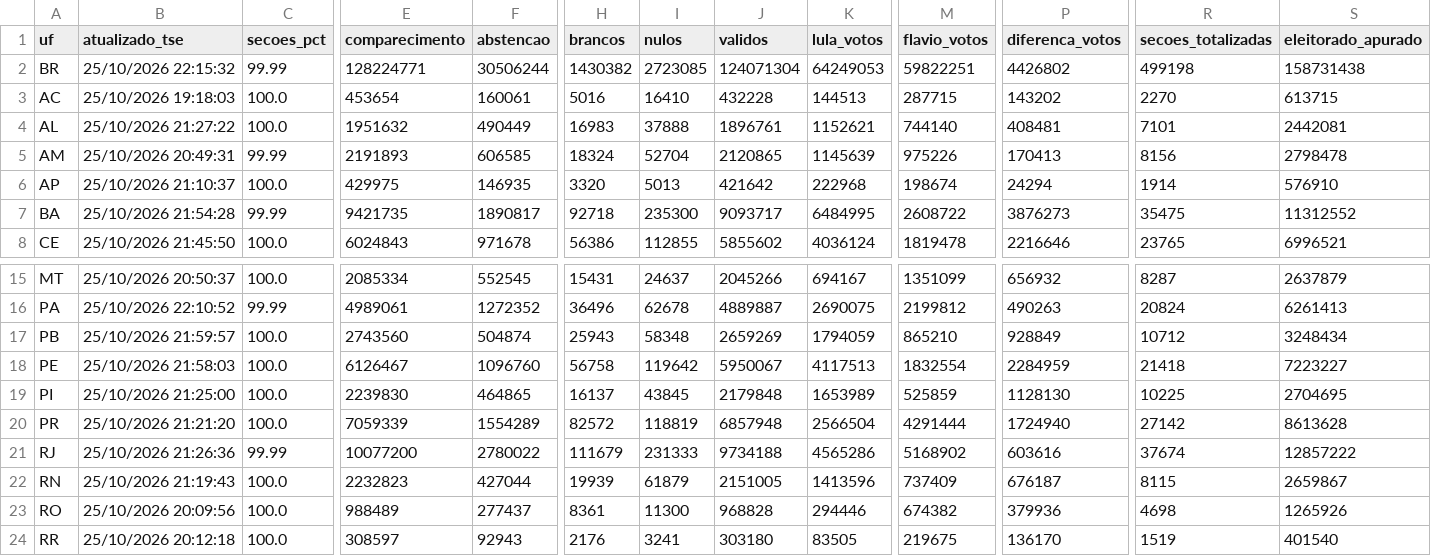
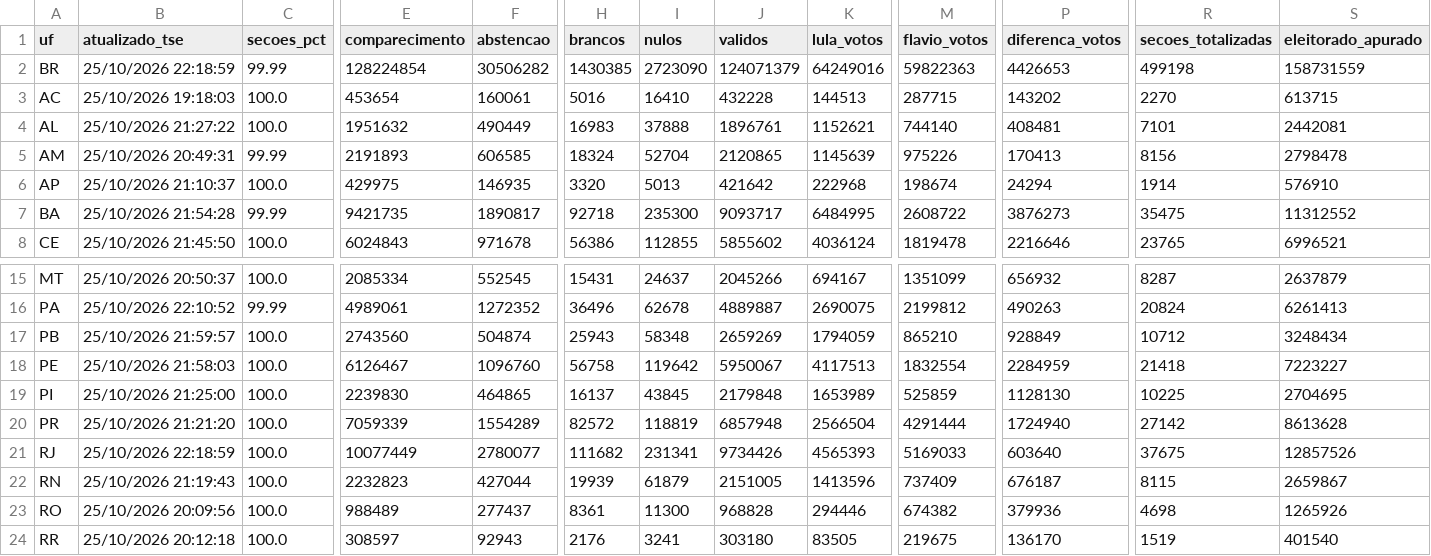
Before and after one commit to vizudados/eleicoes-2026, a CSV file: dados/apuracao/ufs.csv, drawn as a sheet; only a part is shown, gaps mark what is left out; the diff names each change by its address in the sheet, - before the commit and + after, or states it on an @@ line.

```diff
--- a/dados/apuracao/ufs.csv
+++ b/dados/apuracao/ufs.csv
-B2 (atualizado_tse): 25/10/2026 22:15:32
+B2 (atualizado_tse): 25/10/2026 22:18:59
-E2 (comparecimento): 128224771
+E2 (comparecimento): 128224854
-F2 (abstencao): 30506244
+F2 (abstencao): 30506282
-H2 (brancos): 1430382
+H2 (brancos): 1430385
-I2 (nulos): 2723085
+I2 (nulos): 2723090
-J2 (validos): 124071304
+J2 (validos): 124071379
-K2 (lula_votos): 64249053
+K2 (lula_votos): 64249016
-M2 (flavio_votos): 59822251
+M2 (flavio_votos): 59822363
-P2 (diferenca_votos): 4426802
+P2 (diferenca_votos): 4426653
-S2 (eleitorado_apurado): 158731438
+S2 (eleitorado_apurado): 158731559
-B21 (atualizado_tse): 25/10/2026 21:26:36
+B21 (atualizado_tse): 25/10/2026 22:18:59
-C21 (secoes_pct): 99.99
+C21 (secoes_pct): 100.0
-E21 (comparecimento): 10077200
+E21 (comparecimento): 10077449
-F21 (abstencao): 2780022
+F21 (abstencao): 2780077
-H21 (brancos): 111679
+H21 (brancos): 111682
-I21 (nulos): 231333
+I21 (nulos): 231341
-J21 (validos): 9734188
+J21 (validos): 9734426
-K21 (lula_votos): 4565286
+K21 (lula_votos): 4565393
-M21 (flavio_votos): 5168902
+M21 (flavio_votos): 5169033
-P21 (diferenca_votos): 603616
+P21 (diferenca_votos): 603640
-R21 (secoes_totalizadas): 37674
+R21 (secoes_totalizadas): 37675
-S21 (eleitorado_apurado): 12857222
+S21 (eleitorado_apurado): 12857526
```
Also changed, not shown: dados/apuracao/historico.csv, 1 other file.
